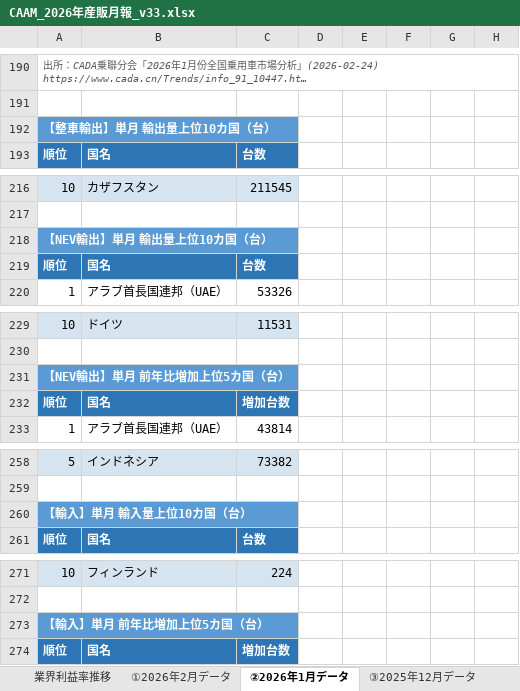
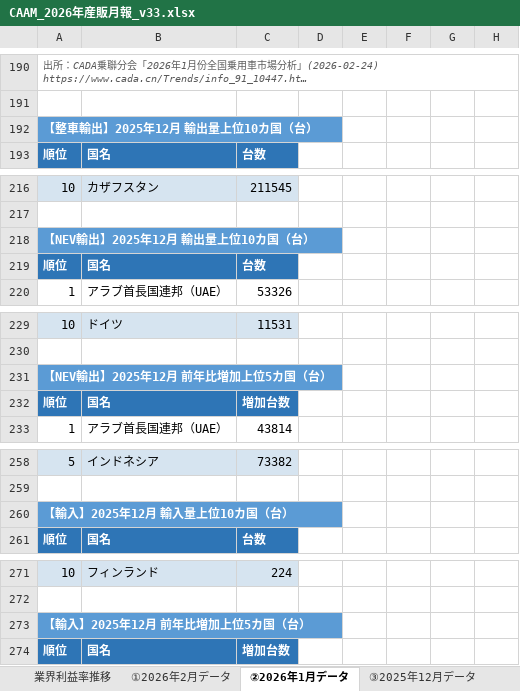
Before and after one commit to atqgamtgbgt/a8f3x9data, an Excel workbook: output/market/CAAM_2026年産販月報_v33.xlsx, sheet ②2026年1月データ, drawn as a sheet; only a part is shown, gaps mark what is left out; long unchanged cells end in …; values as stored, in another font and other column widths than the file's, no borders; the diff names each change by its address in the sheet, - before the commit and + after, or states it on an @@ line.

Commit message:
Add files via upload

```diff
--- a/output/market/CAAM_2026年産販月報_v33.xlsx (sheet ②2026年1月データ)
+++ b/output/market/CAAM_2026年産販月報_v33.xlsx (sheet ②2026年1月データ)
-A192: 【整車輸出】単月 輸出量上位10カ国（台）
+A192: 【整車輸出】2025年12月 輸出量上位10カ国（台）
-A218: 【NEV輸出】単月 輸出量上位10カ国（台）
+A218: 【NEV輸出】2025年12月 輸出量上位10カ国（台）
-A231: 【NEV輸出】単月 前年比増加上位5カ国（台）
+A231: 【NEV輸出】2025年12月 前年比増加上位5カ国（台）
-A260: 【輸入】単月 輸入量上位10カ国（台）
+A260: 【輸入】2025年12月 輸入量上位10カ国（台）
-A273: 【輸入】単月 前年比増加上位5カ国（台）
+A273: 【輸入】2025年12月 前年比増加上位5カ国（台）
```
